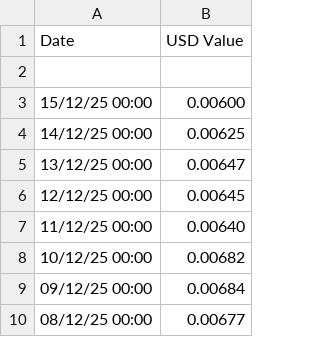
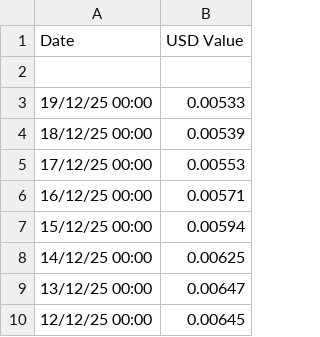
Before and after one commit to Ocnrb/Streamr-deCentral, a CSV file: data/DATAHistoricalPrice.csv, drawn as a sheet; only a part is shown; the shorter side is filled out with more unchanged rows.

```diff
--- a/data/DATAHistoricalPrice.csv
+++ b/data/DATAHistoricalPrice.csv
@@ -2,3 +2,7 @@ Date , USD Value
 
-15/12/25 00:00 , 0.00600
+19/12/25 00:00 , 0.00533
+18/12/25 00:00 , 0.00539
+17/12/25 00:00 , 0.00553
+16/12/25 00:00 , 0.00571
+15/12/25 00:00 , 0.00594
 14/12/25 00:00 , 0.00625
```
Also changed, not shown: 4 other files.
